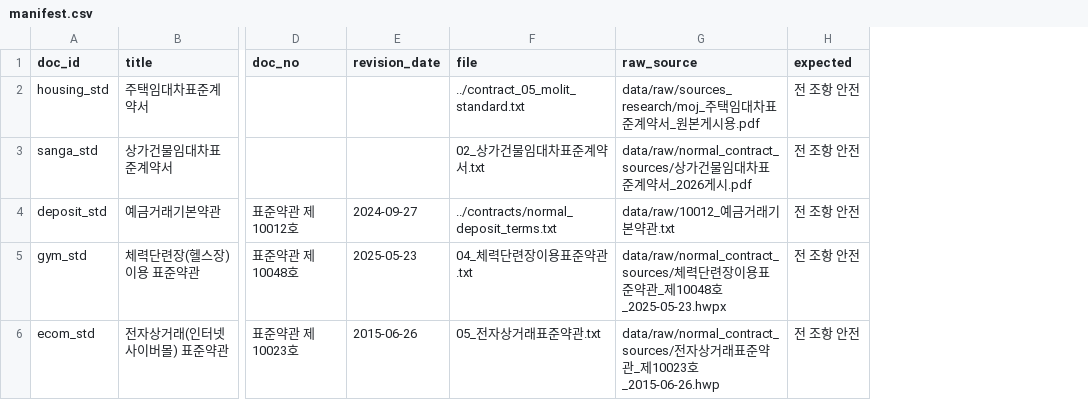
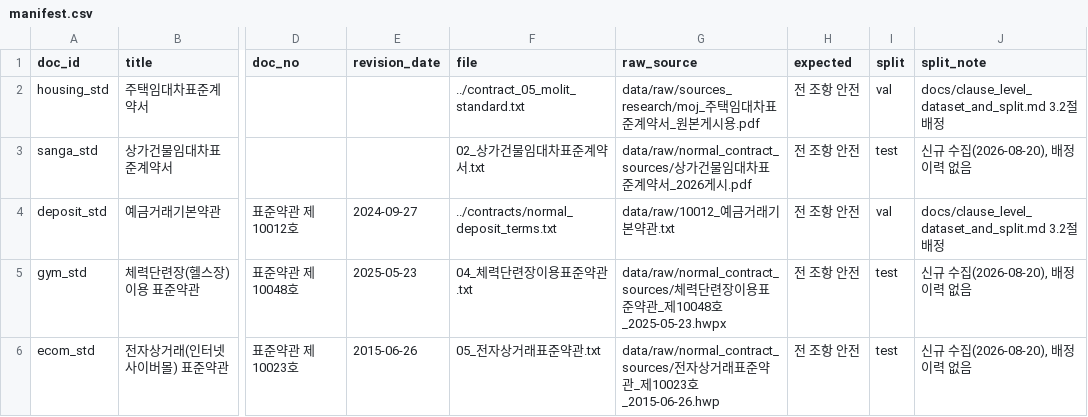
Before and after one commit to kqmdmsow/half-fifty, a CSV file: data/normal_contracts/manifest.csv, drawn as a sheet; only a part is shown, gaps mark what is left out; the diff names each change by its address in the sheet, - before the commit and + after, or states it on an @@ line.

```diff
--- a/data/normal_contracts/manifest.csv
+++ b/data/normal_contracts/manifest.csv
+column I (split), rows 2-6: val | test | val | test | test
+column J (split_note), rows 2-6: docs/clause_level_dataset_and_split.md 3.2절 배정 | 신규 수집(2026-08-20), 배정 이력 없음 | docs/clause_level_dataset_and_split.md 3.2절 배정 | 신규 수집(2026-08-20), 배정 이력 없음 | 신규 수집(2026-08-20), 배정 이력 없음
```
Also changed, not shown: 3 other files.
